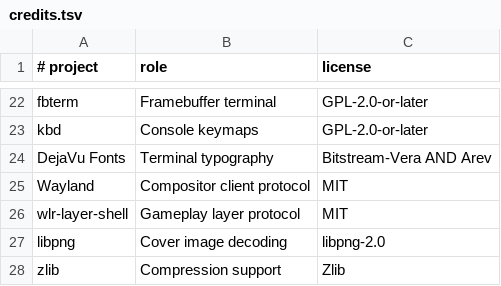
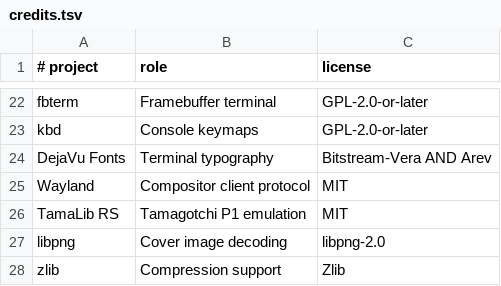
Before and after one commit to BraiinsForge/retrodeck, a TSV file: deploy/menu/credits.tsv, drawn as a sheet; only a part is shown, gaps mark what is left out; removed rows and columns are numbered as before the commit, all else as after; the diff names each change by its address in the sheet, - before the commit and + after, or states it on an @@ line.

```diff
--- a/deploy/menu/credits.tsv
+++ b/deploy/menu/credits.tsv
-row 26: wlr-layer-shell | Gameplay layer protocol | MIT
+row 26: TamaLib RS | Tamagotchi P1 emulation | MIT
```
Also changed, not shown: deploy/menu/games.tsv, 36 other files.
